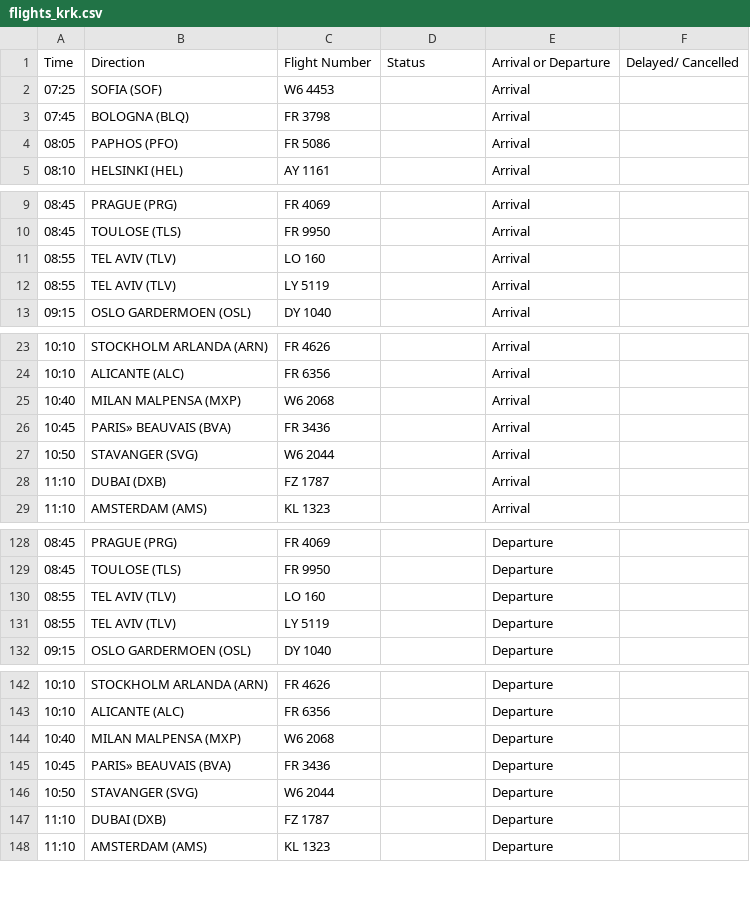
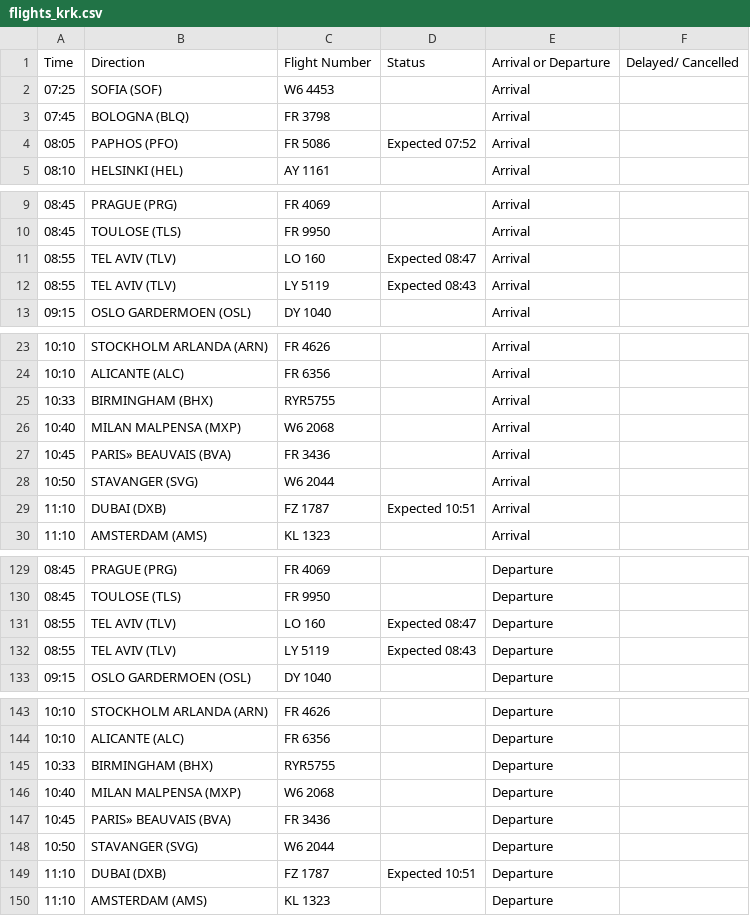
Before and after one commit to ljswierzawska/flights-krakow, a CSV file: flights_krk.csv, drawn as a sheet; only a part is shown, gaps mark what is left out; the diff covers the shown part only.

```diff
--- a/flights_krk.csv
+++ b/flights_krk.csv
@@ -3,3 +3,3 @@ Time,Direction,Flight Number,Status,Arrival or Departure,Delayed/ Cancelled
 07:45,BOLOGNA (BLQ),FR 3798,,Arrival,
-08:05,PAPHOS (PFO),FR 5086,,Arrival,
+08:05,PAPHOS (PFO),FR 5086,Expected 07:52,Arrival,
 08:10,HELSINKI (HEL),AY 1161,,Arrival,
@@ -10,4 +10,4 @@ Time,Direction,Flight Number,Status,Arrival or Departure,Delayed/ Cancelled
 08:45,TOULOSE (TLS),FR 9950,,Arrival,
-08:55,TEL AVIV (TLV),LO 160,,Arrival,
-08:55,TEL AVIV (TLV),LY 5119,,Arrival,
+08:55,TEL AVIV (TLV),LO 160,Expected 08:47,Arrival,
+08:55,TEL AVIV (TLV),LY 5119,Expected 08:43,Arrival,
 09:15,OSLO GARDERMOEN (OSL),DY 1040,,Arrival,
@@ -24,2 +24,3 @@ Time,Direction,Flight Number,Status,Arrival or Departure,Delayed/ Cancelled
 10:10,ALICANTE (ALC),FR 6356,,Arrival,
+10:33,BIRMINGHAM (BHX),RYR5755,,Arrival,
 10:40,MILAN MALPENSA (MXP),W6 2068,,Arrival,
@@ -27,3 +28,3 @@ Time,Direction,Flight Number,Status,Arrival or Departure,Delayed/ Cancelled
 10:50,STAVANGER (SVG),W6 2044,,Arrival,
-11:10,DUBAI (DXB),FZ 1787,,Arrival,
+11:10,DUBAI (DXB),FZ 1787,Expected 10:51,Arrival,
 11:10,AMSTERDAM (AMS),KL 1323,,Arrival,
@@ -129,4 +130,4 @@ Time,Direction,Flight Number,Status,Arrival or Departure,Delayed/ Cancelled
 08:45,TOULOSE (TLS),FR 9950,,Departure,
-08:55,TEL AVIV (TLV),LO 160,,Departure,
-08:55,TEL AVIV (TLV),LY 5119,,Departure,
+08:55,TEL AVIV (TLV),LO 160,Expected 08:47,Departure,
+08:55,TEL AVIV (TLV),LY 5119,Expected 08:43,Departure,
 09:15,OSLO GARDERMOEN (OSL),DY 1040,,Departure,
@@ -143,2 +144,3 @@ Time,Direction,Flight Number,Status,Arrival or Departure,Delayed/ Cancelled
 10:10,ALICANTE (ALC),FR 6356,,Departure,
+10:33,BIRMINGHAM (BHX),RYR5755,,Departure,
 10:40,MILAN MALPENSA (MXP),W6 2068,,Departure,
@@ -146,3 +148,3 @@ Time,Direction,Flight Number,Status,Arrival or Departure,Delayed/ Cancelled
 10:50,STAVANGER (SVG),W6 2044,,Departure,
-11:10,DUBAI (DXB),FZ 1787,,Departure,
+11:10,DUBAI (DXB),FZ 1787,Expected 10:51,Departure,
 11:10,AMSTERDAM (AMS),KL 1323,,Departure,
```
Also changed, not shown: 3 edited cells elsewhere in this file.
